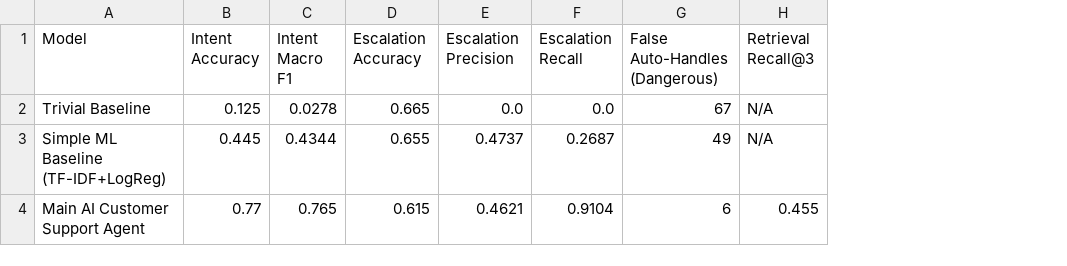
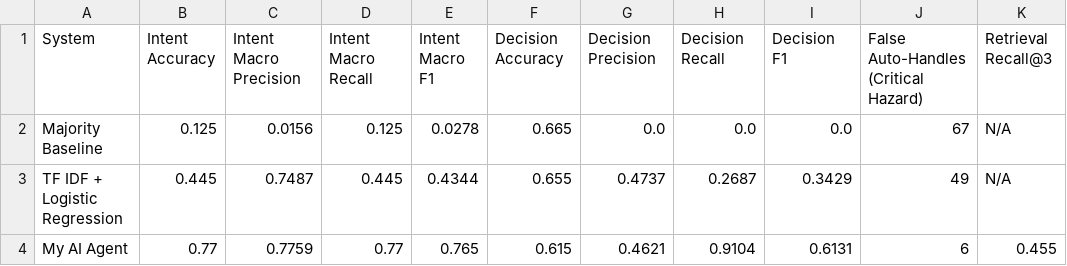
Before and after one commit to karthikesh21/Hiver-SDE-Intern-, a CSV file: results/metrics.csv, drawn as a sheet; removed rows and columns are numbered as before the commit, all else as after; the diff names each change by its address in the sheet, - before the commit and + after, or states it on an @@ line.

```diff
--- a/results/metrics.csv
+++ b/results/metrics.csv
-column A (Model), rows 2-4: Trivial Baseline | Simple ML Baseline (TF-IDF+LogReg) | Main AI Customer Support Agent
+column A (System), rows 2-4: Majority Baseline | TF IDF + Logistic Regression | My AI Agent
+column C (Intent Macro Precision), rows 2-4: 0.0156 | 0.7487 | 0.7759
+column D (Intent Macro Recall), rows 2-4: 0.125 | 0.445 | 0.77
+column I (Decision F1), rows 2-4: 0.0 | 0.3429 | 0.6131
-F1: Escalation Accuracy
+F1: Decision Accuracy
-G1: Escalation Precision
+G1: Decision Precision
-H1: Escalation Recall
+H1: Decision Recall
-J1: False Auto-Handles (Dangerous)
+J1: False Auto-Handles (Critical Hazard)
```
Also changed, not shown: data/golden_dev_set.csv, data/golden_test_set.csv, 21 other files.
